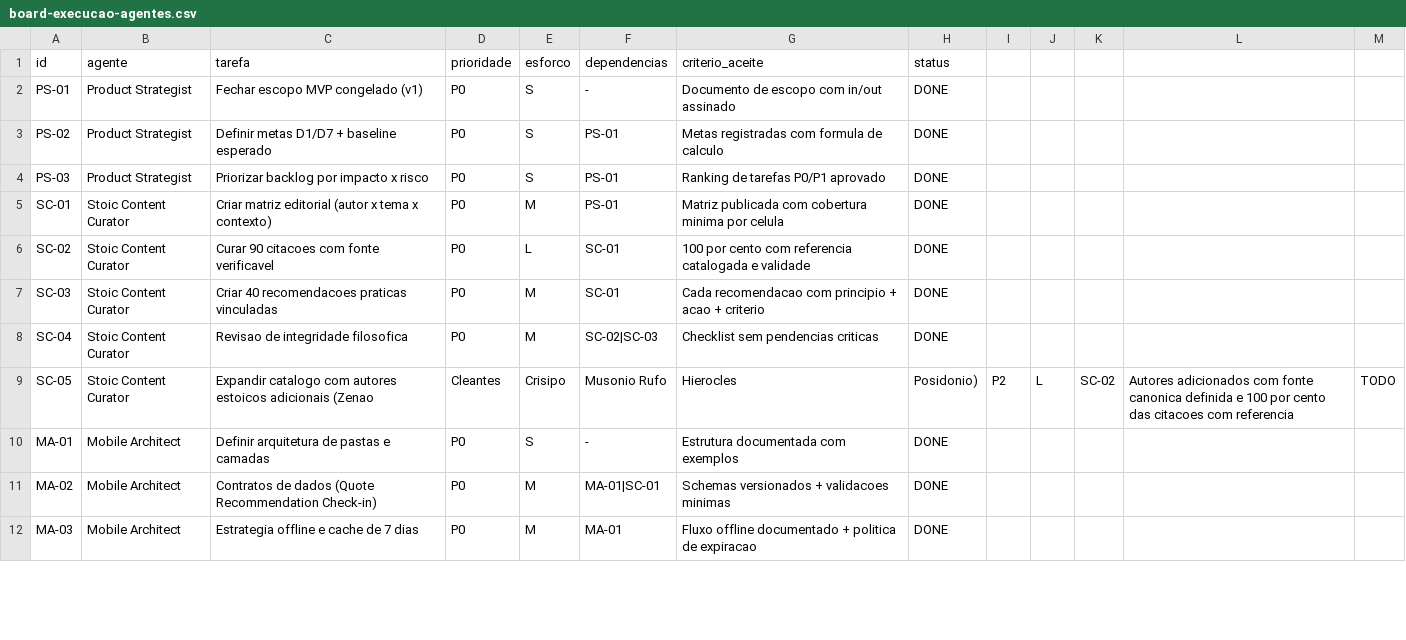
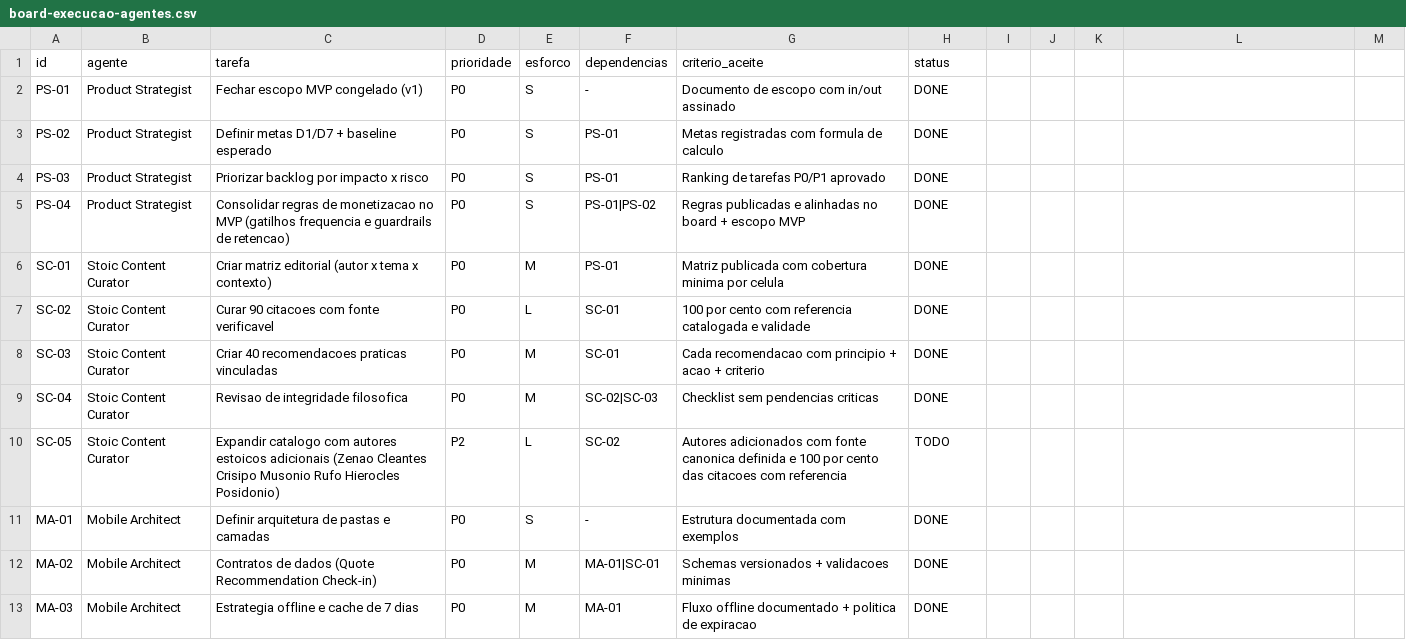
Before and after one commit to thiago-orikassa/estoicismo, a CSV file: docs/board-execucao-agentes.csv, drawn as a sheet; only a part is shown; the diff covers the shown part only.

```diff
--- a/docs/board-execucao-agentes.csv
+++ b/docs/board-execucao-agentes.csv
@@ -4,2 +4,3 @@ PS-02,Product Strategist,Definir metas D1/D7 + baseline esperado,P0,S,PS-01,Meta
 PS-03,Product Strategist,Priorizar backlog por impacto x risco,P0,S,PS-01,Ranking de tarefas P0/P1 aprovado,DONE
+PS-04,Product Strategist,Consolidar regras de monetizacao no MVP (gatilhos frequencia e guardrails de retencao),P0,S,PS-01|PS-02,Regras publicadas e alinhadas no board + escopo MVP,DONE
 SC-01,Stoic Content Curator,Criar matriz editorial (autor x tema x contexto),P0,M,PS-01,Matriz publicada com cobertura minima por celula,DONE
@@ -8,3 +9,3 @@ SC-03,Stoic Content Curator,Criar 40 recomendacoes praticas vinculadas,P0,M,SC-0
 SC-04,Stoic Content Curator,Revisao de integridade filosofica,P0,M,SC-02|SC-03,Checklist sem pendencias criticas,DONE
-SC-05,Stoic Content Curator,Expandir catalogo com autores estoicos adicionais (Zenao, Cleantes, Crisipo, Musonio Rufo, Hierocles, Posidonio),P2,L,SC-02,Autores adicionados com fonte canonica definida e 100 por cento das citacoes com referencia,TODO
+SC-05,Stoic Content Curator,Expandir catalogo com autores estoicos adicionais (Zenao Cleantes Crisipo Musonio Rufo Hierocles Posidonio),P2,L,SC-02,Autores adicionados com fonte canonica definida e 100 por cento das citacoes com referencia,TODO
 MA-01,Mobile Architect,Definir arquitetura de pastas e camadas,P0,S,-,Estrutura documentada com exemplos,DONE
```
Also changed, not shown: 11 added rows and 1 edited cell elsewhere in this file, 17 other files.
